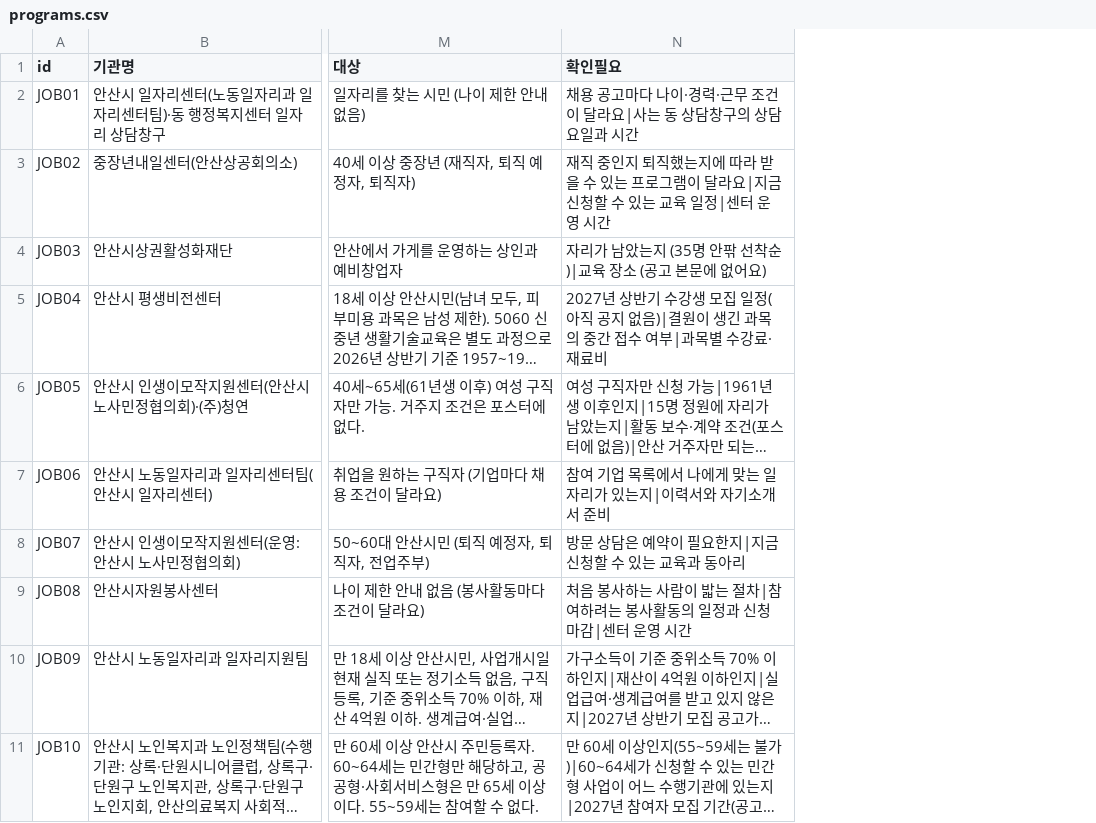
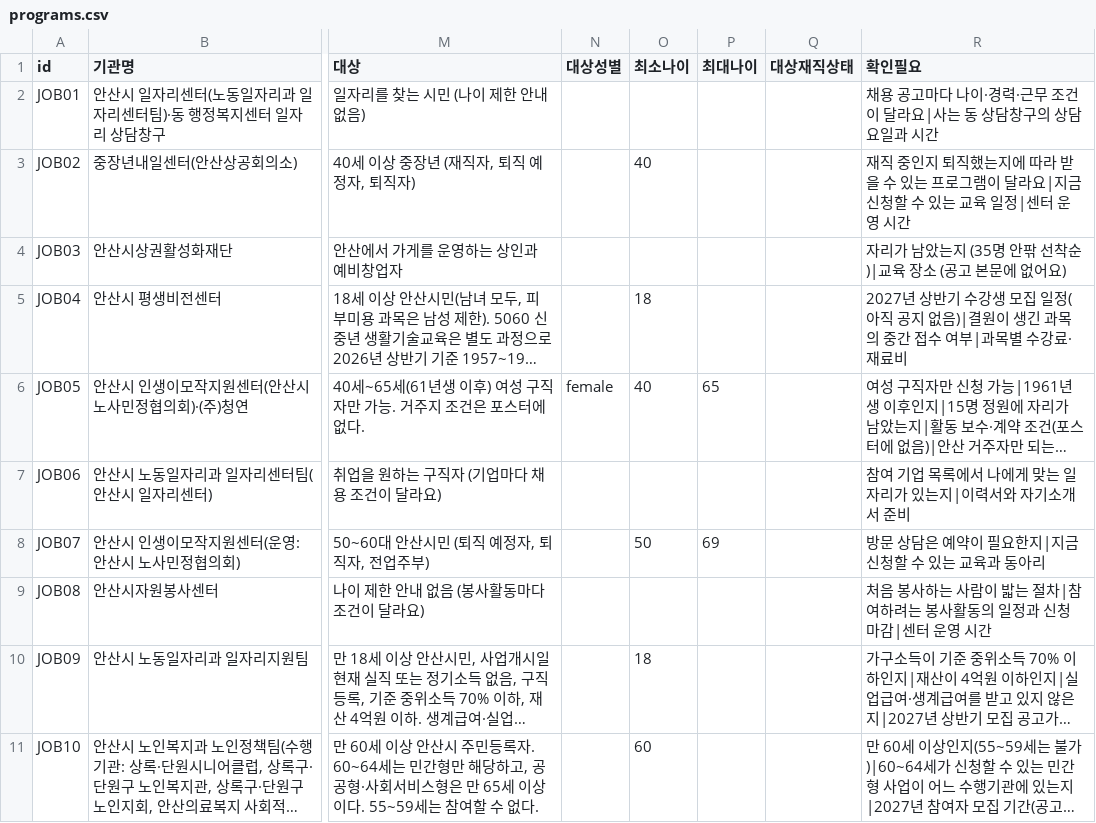
Before and after one commit to rnjswlgns444/impactchallenge_matching_program, a CSV file: app/data/programs.csv, drawn as a sheet; only a part is shown, gaps mark what is left out; long unchanged cells end in …; the diff names each change by its address in the sheet, - before the commit and + after, or states it on an @@ line.

```diff
--- a/app/data/programs.csv
+++ b/app/data/programs.csv
+column N (대상성별), row 6: female
+column O (최소나이), rows 3-11: 40 |  | 18 | 40 |  | 50 |  | 18 | 60
+column P (최대나이), rows 6-8: 65 |  | 69
+column Q (대상재직상태), empty
```
Also changed, not shown: 6 other files.
